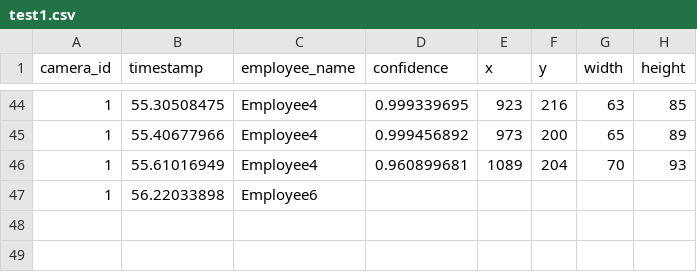
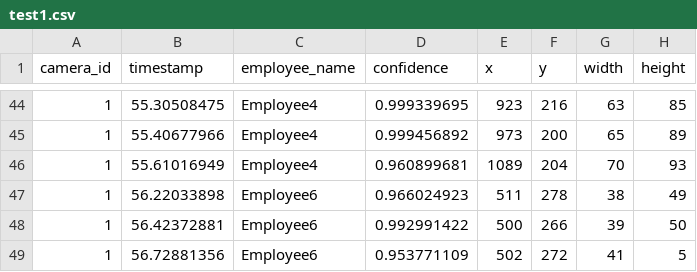
Before and after one commit to DataDynam/vision-based-attendance-system, a CSV file: Attendance_Logic_Module/test1.csv, drawn as a sheet; only a part is shown, gaps mark what is left out.

Commit message:
CLI

```diff
--- a/Attendance_Logic_Module/test1.csv
+++ b/Attendance_Logic_Module/test1.csv
@@ -46,2 +46,4 @@ camera_id,timestamp,employee_name,confidence,x,y,width,height
 1,55.61016949,Employee4,0.960899681,1089,204,70,93
-1,56.22033898,Employee6
+1,56.22033898,Employee6,0.966024923,511,278,38,49
+1,56.42372881,Employee6,0.992991422,500,266,39,50
+1,56.72881356,Employee6,0.953771109,502,272,41,5
```
